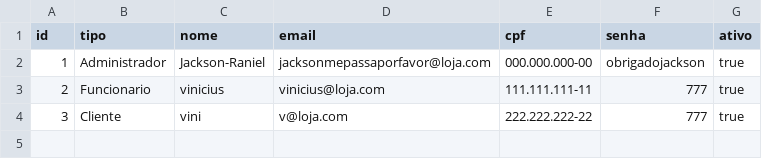
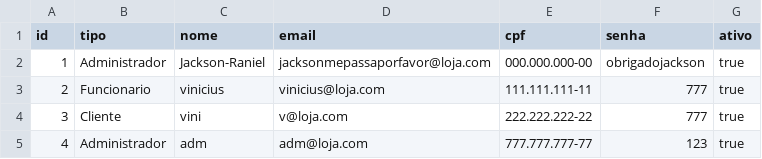
Before and after one commit to EricF3lix/ProjetoP3, a CSV file: dados/usuarios.csv, drawn as a sheet.

```diff
--- a/dados/usuarios.csv
+++ b/dados/usuarios.csv
@@ -4 +4,2 @@ id;tipo;nome;email;cpf;senha;ativo
 3;Cliente;vini;v@loja.com;222.222.222-22;777;true
+4;Administrador;adm;adm@loja.com;777.777.777-77;123;true
```
Also changed, not shown: 2 other files.
